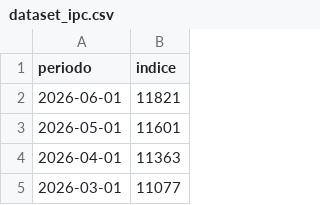
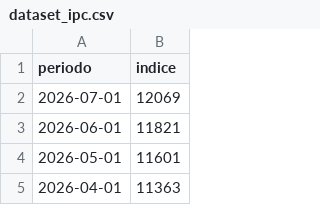
Before and after one commit to tribunaldeltrabajo/sistema_tribunal, a CSV file: data/dataset_ipc.csv, drawn as a sheet; only a part is shown; the shorter side is filled out with more unchanged rows; the diff names each change by its address in the sheet, - before the commit and + after, or states it on an @@ line.

Commit message:
Update dataset_ipc.csv

```diff
--- a/data/dataset_ipc.csv
+++ b/data/dataset_ipc.csv
+row 2: 2026-07-01 | 12069
```
